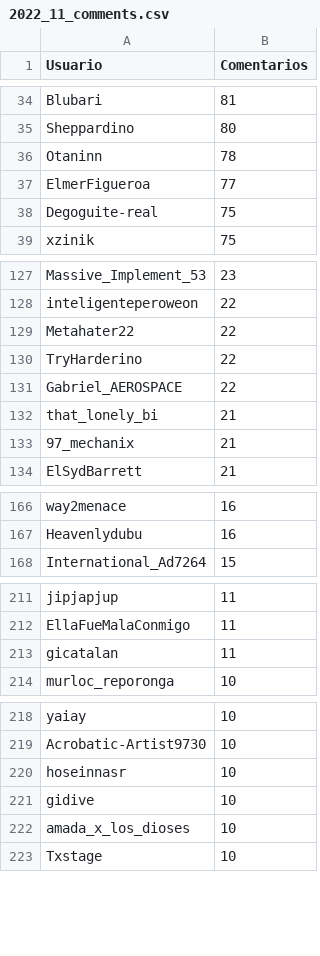
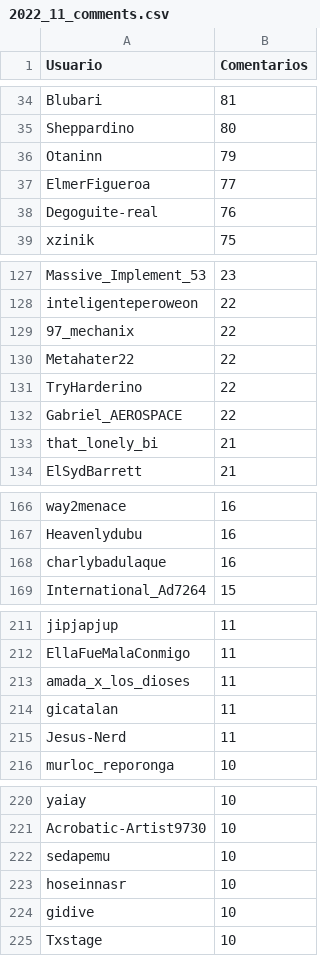
Before and after one commit to djxzinik/rChileRandom-Bot, a CSV file: weekly/2022_11_comments.csv, drawn as a sheet; only a part is shown, gaps mark what is left out; the diff covers the shown part only.

```diff
--- a/weekly/2022_11_comments.csv
+++ b/weekly/2022_11_comments.csv
@@ -35,5 +35,5 @@ Blubari,81
 Sheppardino,80
-Otaninn,78
+Otaninn,79
 ElmerFigueroa,77
-Degoguite-real,75
+Degoguite-real,76
 xzinik,75
@@ -128,2 +128,3 @@ Massive_Implement_53,23
 inteligenteperoweon,22
+97_mechanix,22
 Metahater22,22
@@ -132,3 +133,2 @@ Gabriel_AEROSPACE,22
 that_lonely_bi,21
-97_mechanix,21
 ElSydBarrett,21
@@ -167,2 +167,3 @@ way2menace,16
 Heavenlydubu,16
+charlybadulaque,16
 International_Ad7264,15
@@ -212,3 +212,5 @@ jipjapjup,11
 EllaFueMalaConmigo,11
+amada_x_los_dioses,11
 gicatalan,11
+Jesus-Nerd,11
 murloc_reporonga,10
@@ -219,5 +221,5 @@ yaiay,10
 Acrobatic-Artist9730,10
+sedapemu,10
 hoseinnasr,10
 gidive,10
-amada_x_los_dioses,10
 Txstage,10
```
Also changed, not shown: 5 added rows, 8 removed rows and 3 edited cells elsewhere in this file, Users_comments.csv, weekly/2022_10_comments.csv, 4 other files.
